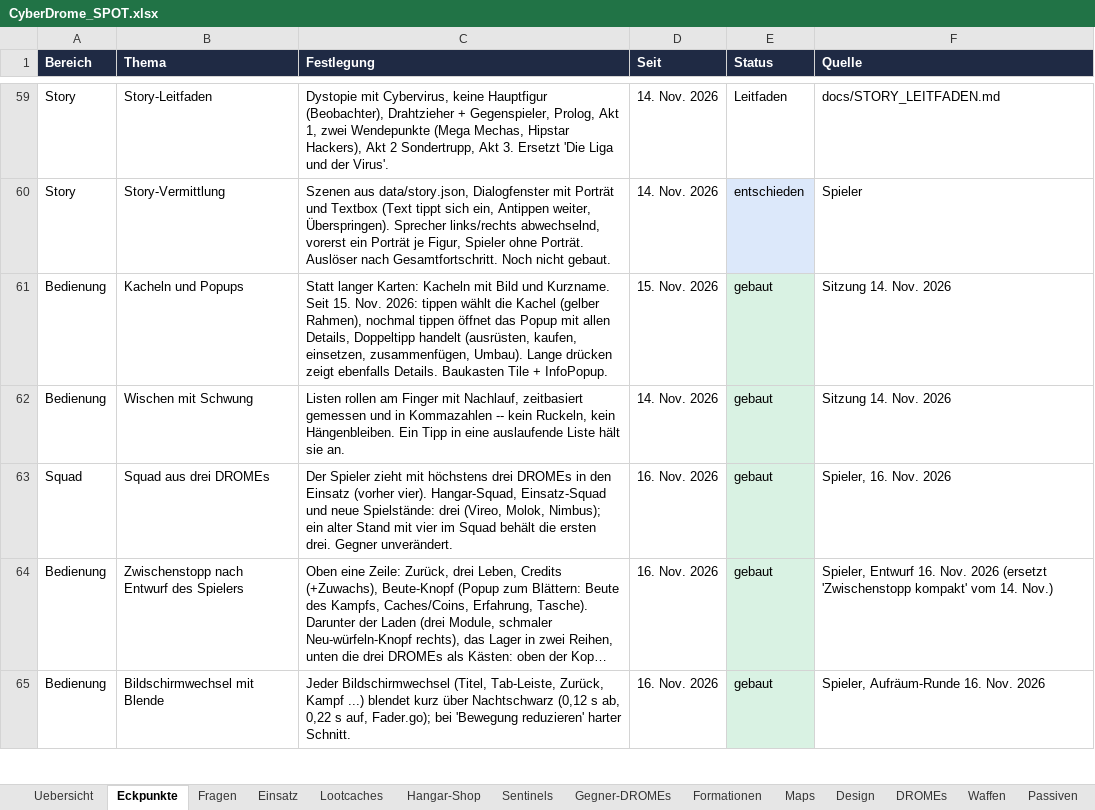
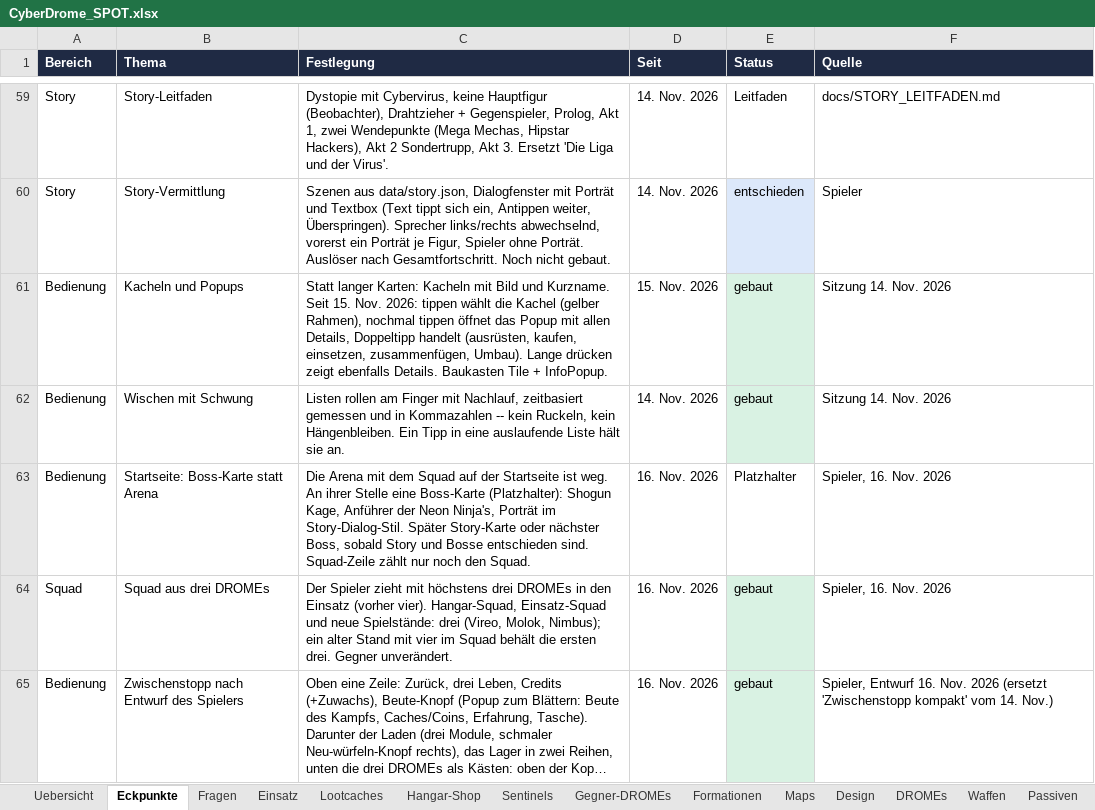
Before and after one commit to Longuspong/CyberDrome, an Excel workbook: docs/spot/CyberDrome_SPOT.xlsx, sheet Eckpunkte, drawn as a sheet; only a part is shown, gaps mark what is left out; the shorter side is filled out with more unchanged rows; long unchanged cells end in …; values as stored, in another font and other column widths than the file's, no borders; the diff names each change by its address in the sheet, - before the commit and + after, or states it on an @@ line.

```diff
--- a/docs/spot/CyberDrome_SPOT.xlsx (sheet Eckpunkte)
+++ b/docs/spot/CyberDrome_SPOT.xlsx (sheet Eckpunkte)
+row 63: Bedienung | Startseite: Boss-Karte statt Arena | Die Arena mit dem Squad auf der Startseite ist weg. An ihrer Stelle eine Boss-Karte (Platzhalter): Shogun Kage, Anführer der Neon Ninja's, Porträt im Story-Dialog-Stil. Später Story-Karte oder nächster Boss, sobald Story und Bosse entschieden sind. Squad-Zeile zählt nur noch den Squad. | 16. Nov. 2026 | Platzhalter | Spieler, 16. Nov. 2026
```
Also changed, not shown: 4 other files.
